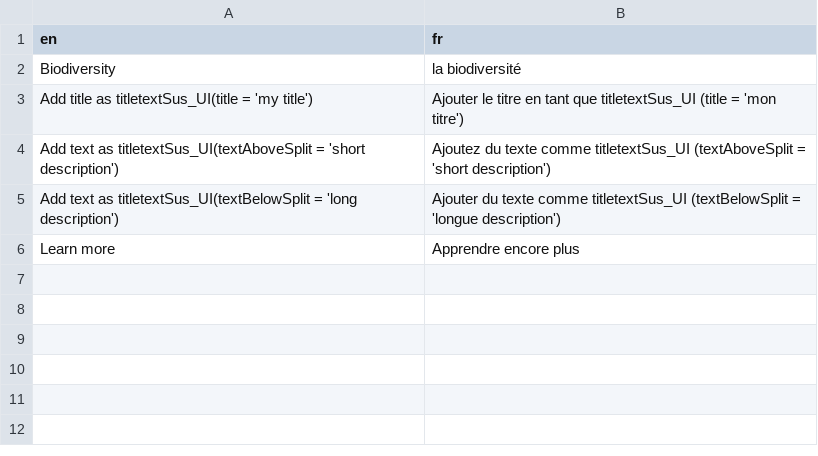
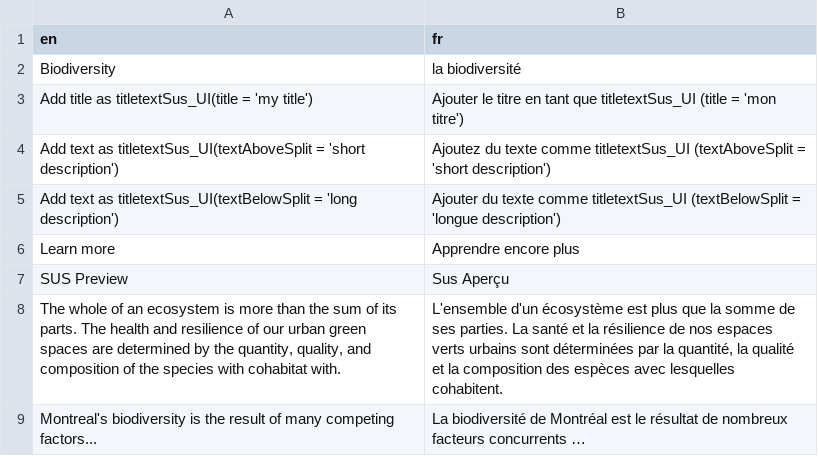
Before and after one commit to ttuff/SUS2020, a CSV file: translations/translation_fr.csv, drawn as a sheet; the diff names each change by its address in the sheet, - before the commit and + after, or states it on an @@ line.

```diff
--- a/translations/translation_fr.csv
+++ b/translations/translation_fr.csv
+row 7: SUS Preview | Sus Aperçu
+row 8: The whole of an ecosystem is more than the sum of its parts. The health and resilience of our urban green spaces are determined by the quantity, quality, and composition of the species with cohabitat with. | L'ensemble d'un écosystème est plus que la somme de ses parties. La santé et la résilience de nos espaces verts urbains sont déterminées par la quantité, la qualité et la composition des espèces avec lesquelles cohabitent.
+row 9: Montreal's biodiversity is the result of many competing factors... | La biodiversité de Montréal est le résultat de nombreux facteurs concurrents …
```
Also changed, not shown: 4 other files.
